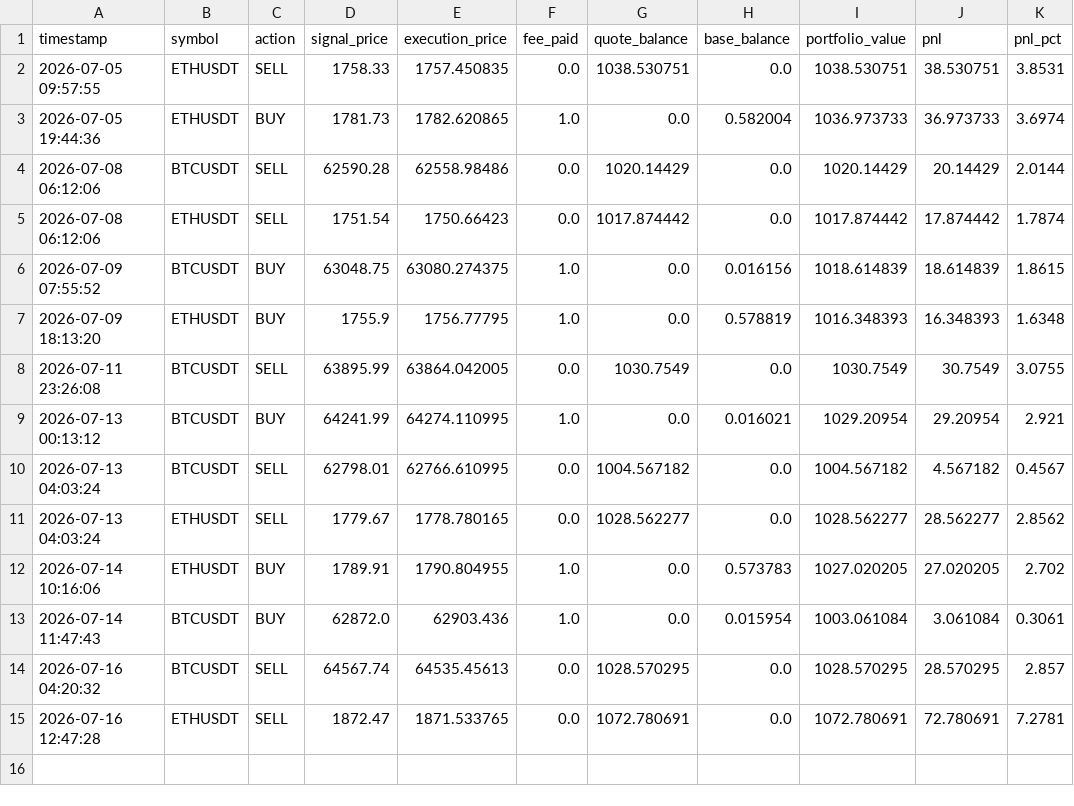
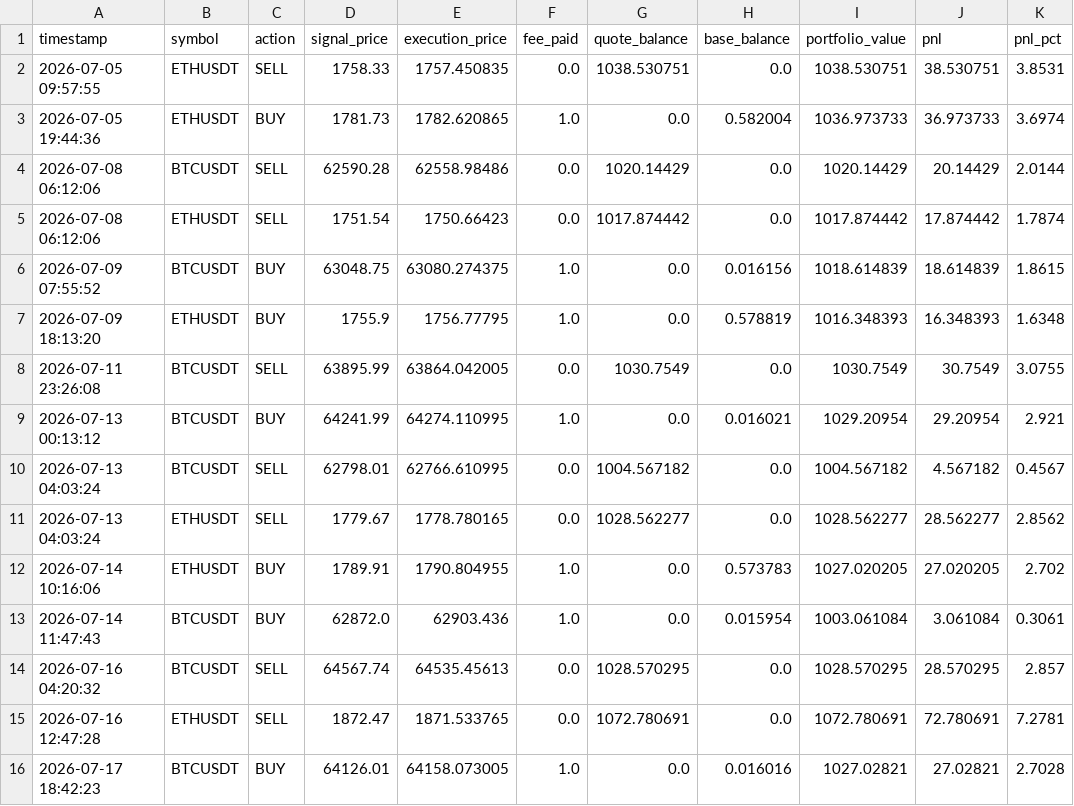
Before and after one commit to AnthonWinther/Trading_bot, a CSV file: trade_log.csv, drawn as a sheet; the diff names each change by its address in the sheet, - before the commit and + after, or states it on an @@ line.

```diff
--- a/trade_log.csv
+++ b/trade_log.csv
+row 16: 2026-07-17 18:42:23 | BTCUSDT | BUY | 64126.01 | 64158.073005 | 1.0 | 0.0 | 0.016016 | 1027.02821 | 27.02821 | 2.7028
```
Also changed, not shown: 2 other files.
